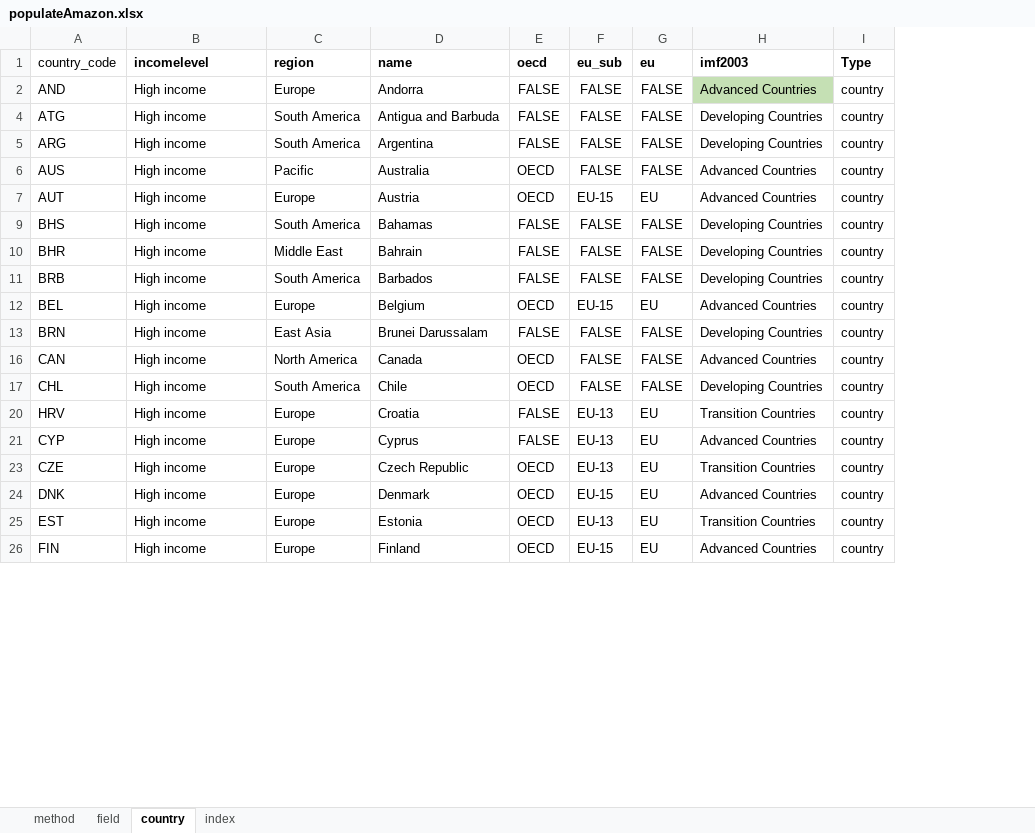
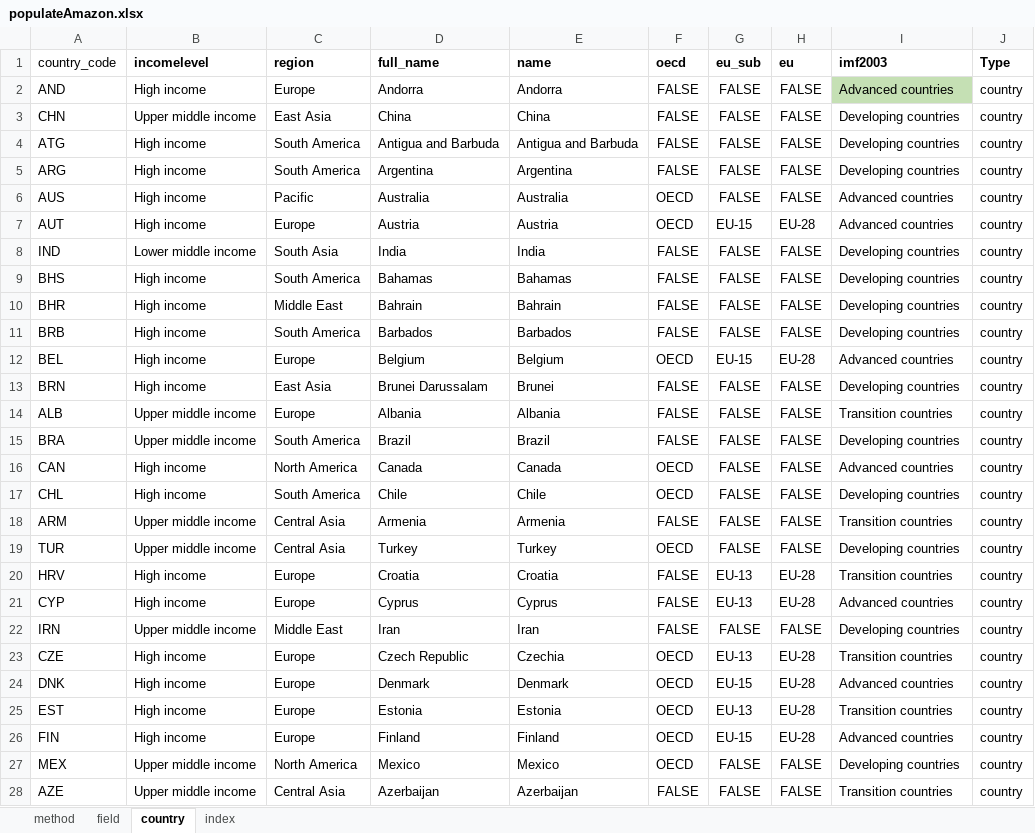
Before and after one commit to vitekzkytek/science-internationality-index, an Excel workbook: main/public/data/populateAmazon.xlsx, sheet country, drawn as a sheet; only a part is shown; values as stored, in another font and other column widths than the file's, no borders; addresses are those after the commit; the diff covers the shown part only; the diff names each change by its address in the sheet, - before the commit and + after, or states it on an @@ line.

```diff
--- a/main/public/data/populateAmazon.xlsx (sheet country)
+++ b/main/public/data/populateAmazon.xlsx (sheet country)
+column D (full_name), row 2: Andorra; rows 4-7: Antigua and Barbuda | Argentina | Australia | Austria; rows 9-13: Bahamas | Bahrain | Barbados | Belgium | Brunei Darussalam; rows 16-17: Canada | Chile; rows 20-21: Croatia | Cyprus; rows 23-26: Czech Republic | Denmark | Estonia | Finland
-I2 (imf2003): Advanced Countries
+I2 (imf2003): Advanced countries
+row 3: CHN | Upper middle income | East Asia | China | China | FALSE | FALSE | FALSE | Developing countries | country
-I4:I5 (imf2003): Developing Countries
+I4:I5 (imf2003): Developing countries
-I6:I7 (imf2003): Advanced Countries
+I6:I7 (imf2003): Advanced countries
-H7 (eu): EU
+H7 (eu): EU-28
+row 8: IND | Lower middle income | South Asia | India | India | FALSE | FALSE | FALSE | Developing countries | country
-I9:I11 (imf2003): Developing Countries
+I9:I11 (imf2003): Developing countries
-H12 (eu): EU
+H12 (eu): EU-28
-I12 (imf2003): Advanced Countries
+I12 (imf2003): Advanced countries
-E13 (name): Brunei Darussalam
+E13 (name): Brunei
-I13 (imf2003): Developing Countries
+I13 (imf2003): Developing countries
+row 14: ALB | Upper middle income | Europe | Albania | Albania | FALSE | FALSE | FALSE | Transition countries | country
+row 15: BRA | Upper middle income | South America | Brazil | Brazil | FALSE | FALSE | FALSE | Developing countries | country
-I16 (imf2003): Advanced Countries
+I16 (imf2003): Advanced countries
-I17 (imf2003): Developing Countries
+I17 (imf2003): Developing countries
+row 18: ARM | Upper middle income | Central Asia | Armenia | Armenia | FALSE | FALSE | FALSE | Transition countries | country
+row 19: TUR | Upper middle income | Central Asia | Turkey | Turkey | OECD | FALSE | FALSE | Developing countries | country
-H20:H21 (eu): EU
+H20:H21 (eu): EU-28
-I20 (imf2003): Transition Countries
+I20 (imf2003): Transition countries
-I21 (imf2003): Advanced Countries
+I21 (imf2003): Advanced countries
+row 22: IRN | Upper middle income | Middle East | Iran | Iran | FALSE | FALSE | FALSE | Developing countries | country
-E23 (name): Czech Republic
+E23 (name): Czechia
-H23:H26 (eu): EU
+H23:H26 (eu): EU-28
-I23 (imf2003): Transition Countries
+I23 (imf2003): Transition countries
-I24 (imf2003): Advanced Countries
+I24 (imf2003): Advanced countries
-I25 (imf2003): Transition Countries
+I25 (imf2003): Transition countries
-I26 (imf2003): Advanced Countries
+I26 (imf2003): Advanced countries
+row 27: MEX | Upper middle income | North America | Mexico | Mexico | OECD | FALSE | FALSE | Developing countries | country
+row 28: AZE | Upper middle income | Central Asia | Azerbaijan | Azerbaijan | FALSE | FALSE | FALSE | Transition countries | country
```
Also changed, not shown: 125 added rows and 61 edited cells elsewhere in this sheet, sheet method, sheet field, formulas that keep their value, hidden cells, 45 other files.
